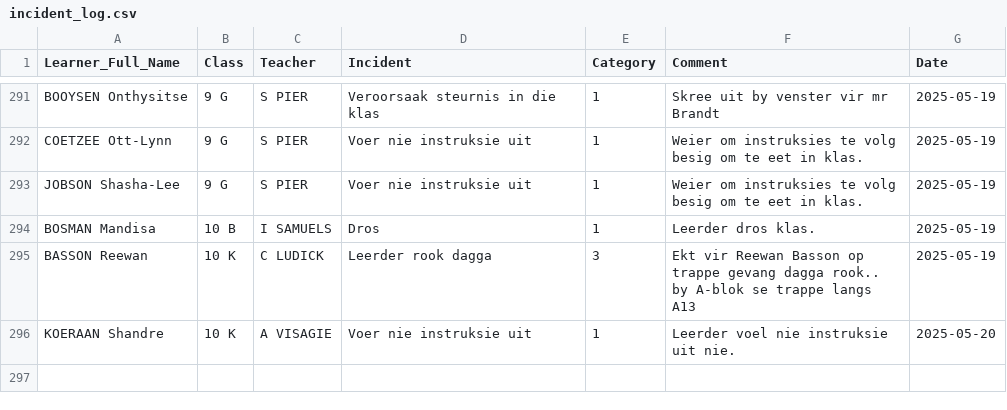
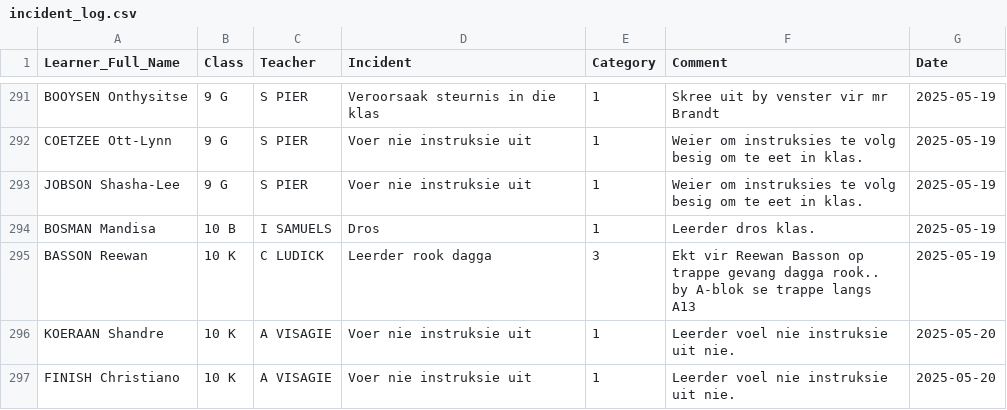
Before and after one commit to arnoldtRealph/insident, a CSV file: incident_log.csv, drawn as a sheet; only a part is shown, gaps mark what is left out.

Commit message:
Updated incident_log.csv with new incident

```diff
--- a/incident_log.csv
+++ b/incident_log.csv
@@ -340 +340,2 @@ BASSON Reewan,10 K,C LUDICK,Leerder rook dagga,3,Ekt vir Reewan Basson op trappe
 KOERAAN Shandre,10 K,A VISAGIE,Voer nie instruksie uit,1,Leerder voel nie instruksie uit nie. ,2025-05-20
+FINISH Christiano,10 K,A VISAGIE,Voer nie instruksie uit,1,Leerder voel nie instruksie uit nie. ,2025-05-20
```
